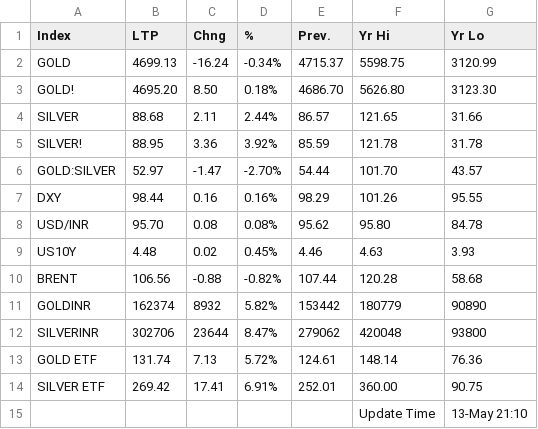
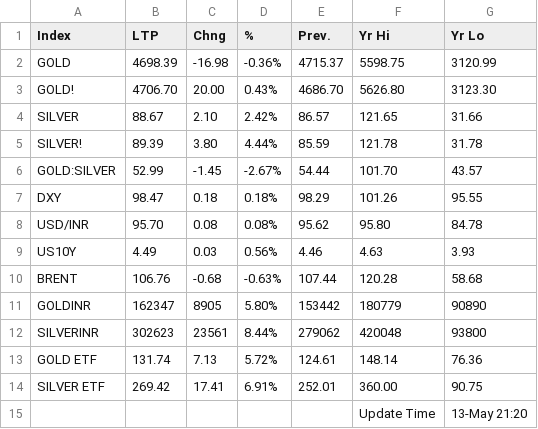
Before and after one commit to saikat-pundit/Index-NAVs, a CSV file: Data/GLOBAL_COMMODITIES.csv, drawn as a sheet.

```diff
--- a/Data/GLOBAL_COMMODITIES.csv
+++ b/Data/GLOBAL_COMMODITIES.csv
@@ -1,15 +1,15 @@
 Index,LTP,Chng,%,Prev.,Yr Hi,Yr Lo
-GOLD,4699.13,-16.24,-0.34%,4715.37,5598.75,3120.99
-GOLD!,4695.20,8.50,0.18%,4686.70,5626.80,3123.30
-SILVER,88.68,2.11,2.44%,86.57,121.65,31.66
-SILVER!,88.95,3.36,3.92%,85.59,121.78,31.78
-GOLD:SILVER,52.97,-1.47,-2.70%,54.44,101.70,43.57
-DXY,98.44,0.16,0.16%,98.29,101.26,95.55
+GOLD,4698.39,-16.98,-0.36%,4715.37,5598.75,3120.99
+GOLD!,4706.70,20.00,0.43%,4686.70,5626.80,3123.30
+SILVER,88.67,2.10,2.42%,86.57,121.65,31.66
+SILVER!,89.39,3.80,4.44%,85.59,121.78,31.78
+GOLD:SILVER,52.99,-1.45,-2.67%,54.44,101.70,43.57
+DXY,98.47,0.18,0.18%,98.29,101.26,95.55
 USD/INR,95.70,0.08,0.08%,95.62,95.80,84.78
-US10Y,4.48,0.02,0.45%,4.46,4.63,3.93
-BRENT,106.56,-0.88,-0.82%,107.44,120.28,58.68
-GOLDINR,162374,8932,5.82%,153442,180779,90890
-SILVERINR,302706,23644,8.47%,279062,420048,93800
+US10Y,4.49,0.03,0.56%,4.46,4.63,3.93
+BRENT,106.76,-0.68,-0.63%,107.44,120.28,58.68
+GOLDINR,162347,8905,5.80%,153442,180779,90890
+SILVERINR,302623,23561,8.44%,279062,420048,93800
 GOLD ETF,131.74,7.13,5.72%,124.61,148.14,76.36
 SILVER ETF,269.42,17.41,6.91%,252.01,360.00,90.75
-,,,,,Update Time,13-May 21:10
+,,,,,Update Time,13-May 21:20
```
Also changed, not shown: Data/BSE.csv, Data/Cash.csv, 6 other files.
